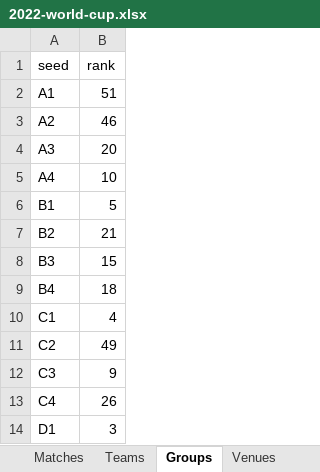
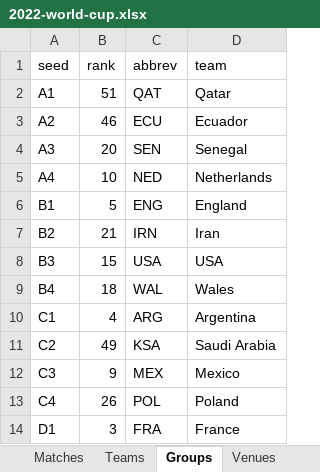
Before and after one commit to bruceoberg/soccer-tourney-poster, an Excel workbook: 2022-world-cup.xlsx, sheet Groups, drawn as a sheet; only a part is shown; values as stored, in another font and other column widths than the file's, no borders; table styles not drawn; the diff names each change by its address in the sheet, - before the commit and + after, or states it on an @@ line.

Commit message:
group box drawing, db loading

```diff
--- a/2022-world-cup.xlsx (sheet Groups)
+++ b/2022-world-cup.xlsx (sheet Groups)
+column C (abbrev), rows 2-14: QAT | ECU | SEN | NED | ENG | IRN | USA | WAL | ARG | KSA | MEX | POL | FRA
+column D (team), rows 2-14: Qatar | Ecuador | Senegal | Netherlands | England | Iran | USA | Wales | Argentina | Saudi Arabia | Mexico | Poland | France
```
Also changed, not shown: sheet Teams, 3 other files.
